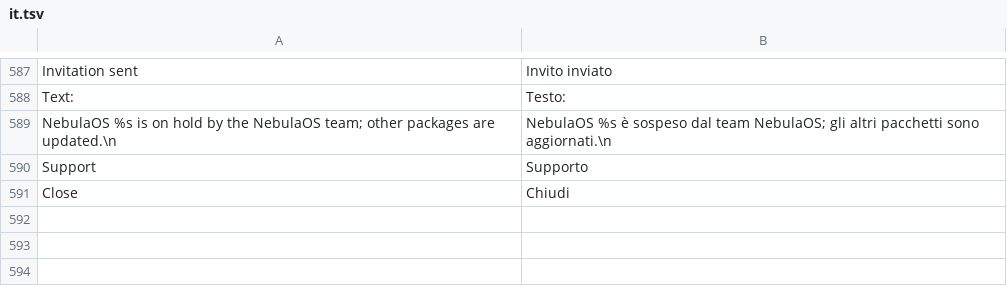
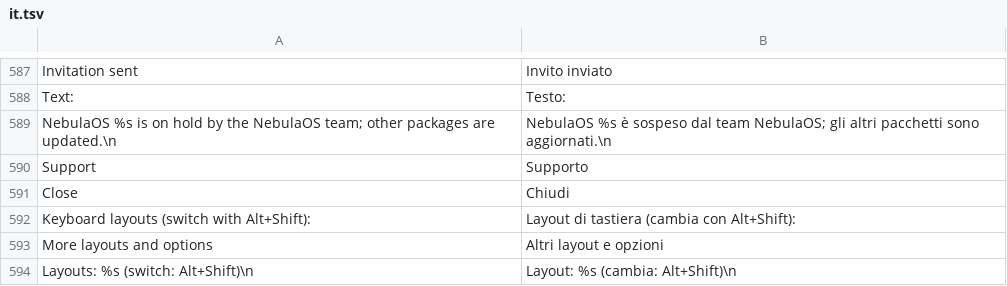
Before and after one commit to matvijaskiv-svg/NebulaOS, a TSV file: desktop/usr/share/nebulaos/i18n/it.tsv, drawn as a sheet; only a part is shown, gaps mark what is left out; the diff names each change by its address in the sheet, - before the commit and + after, or states it on an @@ line.

```diff
--- a/desktop/usr/share/nebulaos/i18n/it.tsv
+++ b/desktop/usr/share/nebulaos/i18n/it.tsv
+row 592: Keyboard layouts (switch with Alt+Shift): | Layout di tastiera (cambia con Alt+Shift):
+row 593: More layouts and options | Altri layout e opzioni
+row 594: Layouts: %s (switch: Alt+Shift)\n | Layout: %s (cambia: Alt+Shift)\n
```
Also changed, not shown: desktop/usr/share/nebulaos/i18n/ru.tsv, desktop/usr/share/nebulaos/i18n/uk.tsv, 16 other files.
